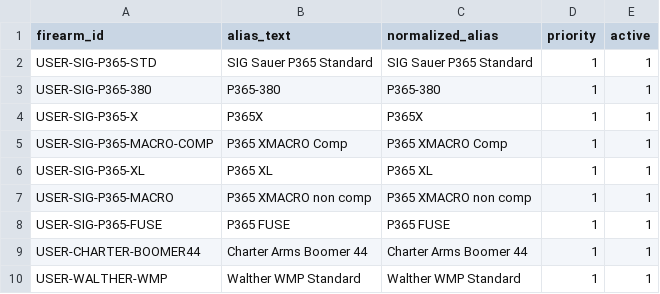
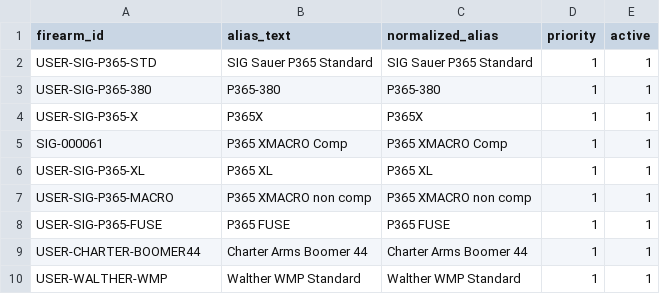
Before and after one commit to yh8jb22jds-svg/PassportFitSearch, a CSV file: data/customer-confirmed/2026-11-04_search_alias_master_customer_confirmed_r1.csv, drawn as a sheet.

Commit message:
Unify P365 XMACRO Comp with existing firearm ID to avoid duplicate results

```diff
--- a/data/customer-confirmed/2026-11-04_search_alias_master_customer_confirmed_r1.csv
+++ b/data/customer-confirmed/2026-11-04_search_alias_master_customer_confirmed_r1.csv
@@ -4,3 +4,3 @@ USER-SIG-P365-380,P365-380,P365-380,1,1
 USER-SIG-P365-X,P365X,P365X,1,1
-USER-SIG-P365-MACRO-COMP,P365 XMACRO Comp,P365 XMACRO Comp,1,1
+SIG-000061,P365 XMACRO Comp,P365 XMACRO Comp,1,1
 USER-SIG-P365-XL,P365 XL,P365 XL,1,1
```
